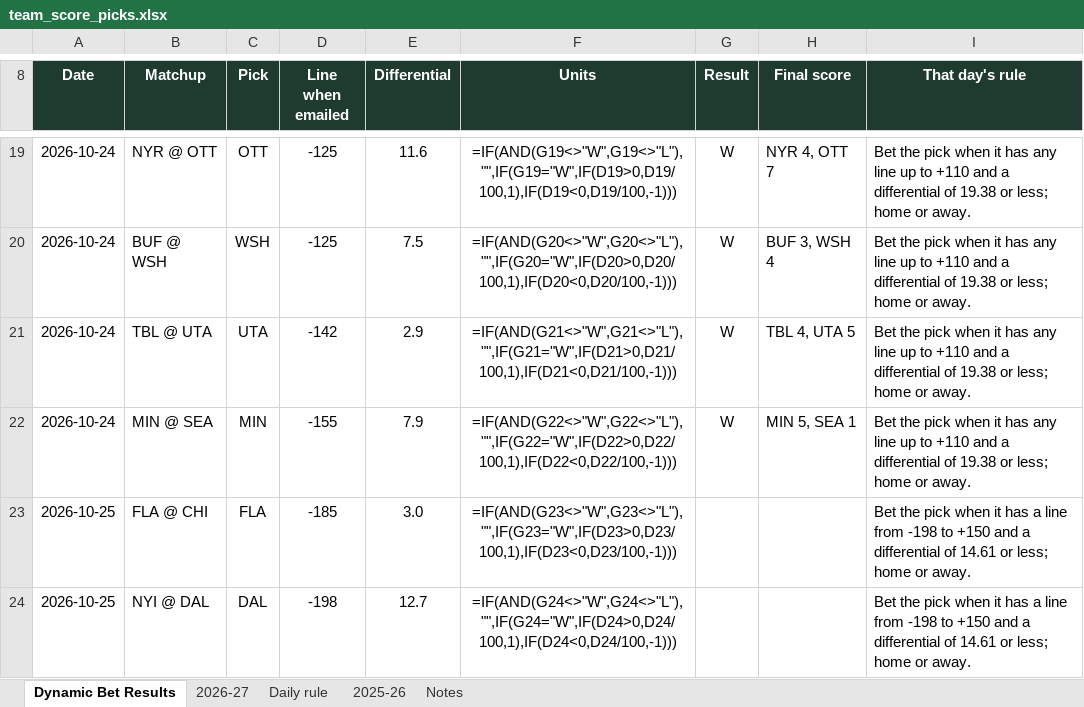
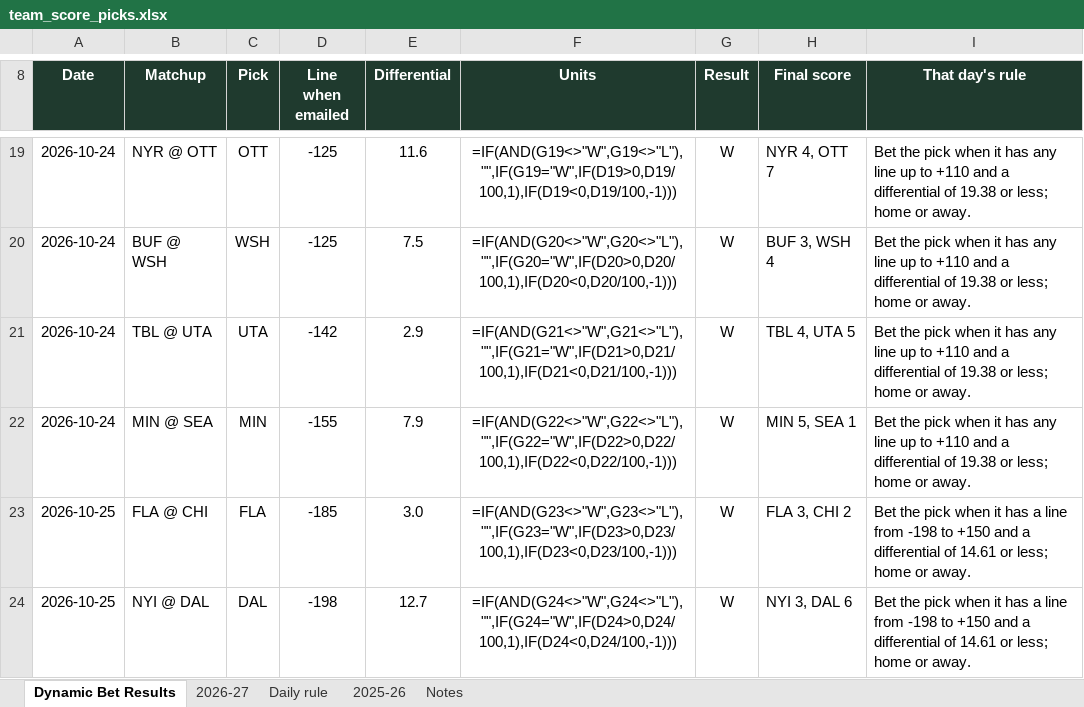
Before and after one commit to starsviz/starsviz.github.io, an Excel workbook: team_score_picks.xlsx, sheet Dynamic Bet Results, drawn as a sheet; only a part is shown, gaps mark what is left out; values as stored, in another font and other column widths than the file's, no borders; formulas without a stored value are shown as written; conditional formats not drawn; the diff names each change by its address in the sheet, - before the commit and + after, or states it on an @@ line.

```diff
--- a/team_score_picks.xlsx (sheet Dynamic Bet Results)
+++ b/team_score_picks.xlsx (sheet Dynamic Bet Results)
-G23:G24 (Result): (empty)
+G23:G24 (Result): W
-H23 (Final score): (empty)
+H23 (Final score): FLA 3, CHI 2
-H24 (Final score): (empty)
+H24 (Final score): NYI 3, DAL 6
```
Also changed, not shown: sheet 2026-27, sheet Daily rule, sheet Notes, 3 other files.
